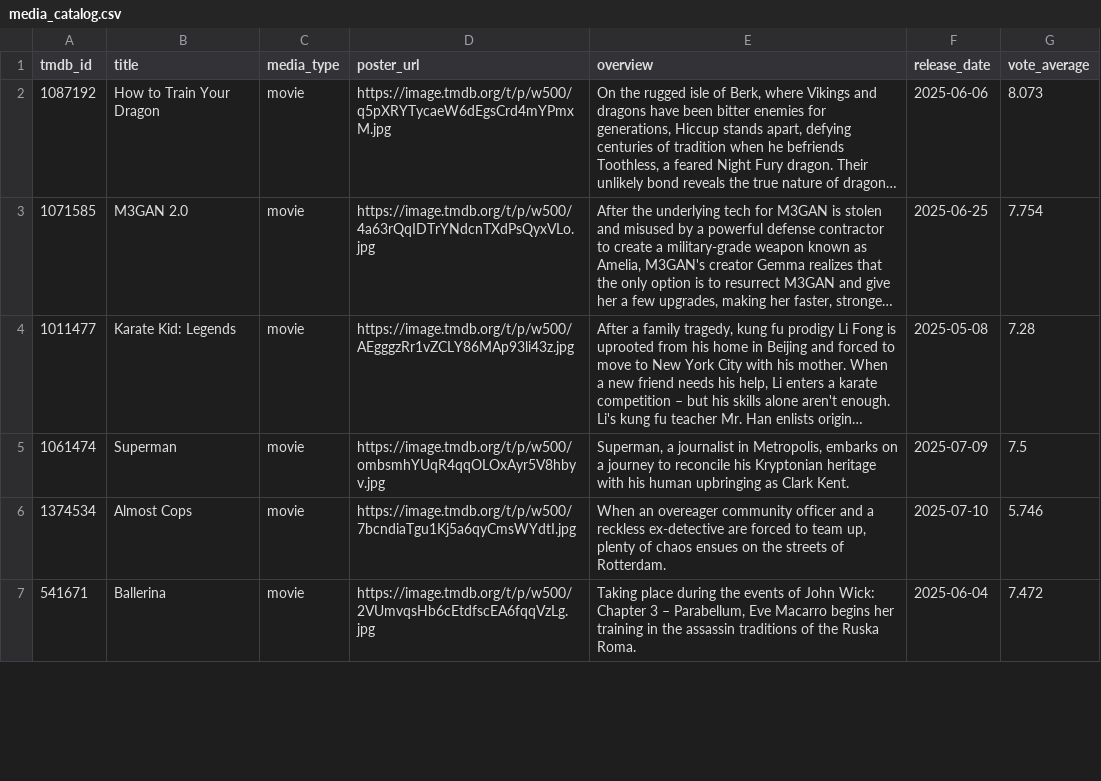
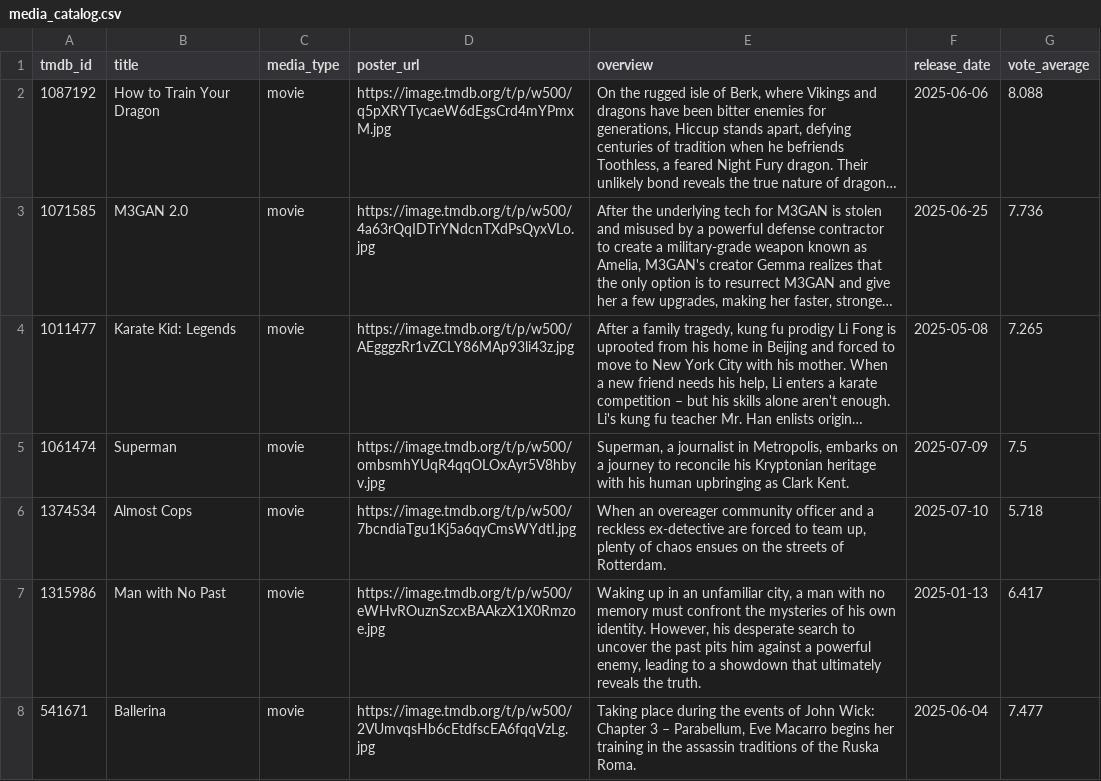
Before and after one commit to jalenjaloney/temp-name, a CSV file: media_catalog.csv, drawn as a sheet; only a part is shown; long unchanged cells end in …; addresses are those after the commit; the diff covers the shown part only; the diff names each change by its address in the sheet, - before the commit and + after, or states it on an @@ line.

Commit message:
Fixed catalogue for proper redirects

```diff
--- a/media_catalog.csv
+++ b/media_catalog.csv
-G2 (vote_average): 8.073
+G2 (vote_average): 8.088
-G3 (vote_average): 7.754
+G3 (vote_average): 7.736
-G4 (vote_average): 7.28
+G4 (vote_average): 7.265
-G6 (vote_average): 5.746
+G6 (vote_average): 5.718
+row 7: 1315986 | Man with No Past | movie | https://image.tmdb.org/t/p/w500/eWHvROuznSzcxBAAkzX1X0Rmzoe.jpg | Waking up in an unfamiliar city, a man with no memory must confront the mysteries of his own identity. However, his desperate search to uncover the past pits him against a powerful enemy, leading to a showdown that ultimately reveals the truth. | 2025-01-13 | 6.417
-G8 (vote_average): 7.472
+G8 (vote_average): 7.477
```
Also changed, not shown: 5 added rows, 6 removed rows, 1 moved row and 5 edited cells elsewhere in this file, 2 other files.
